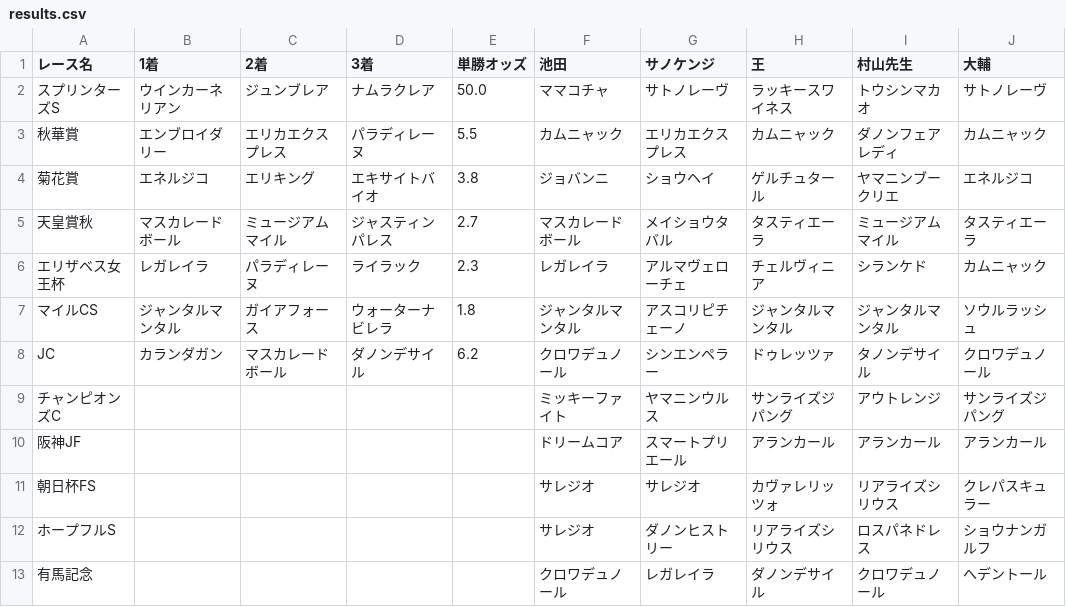
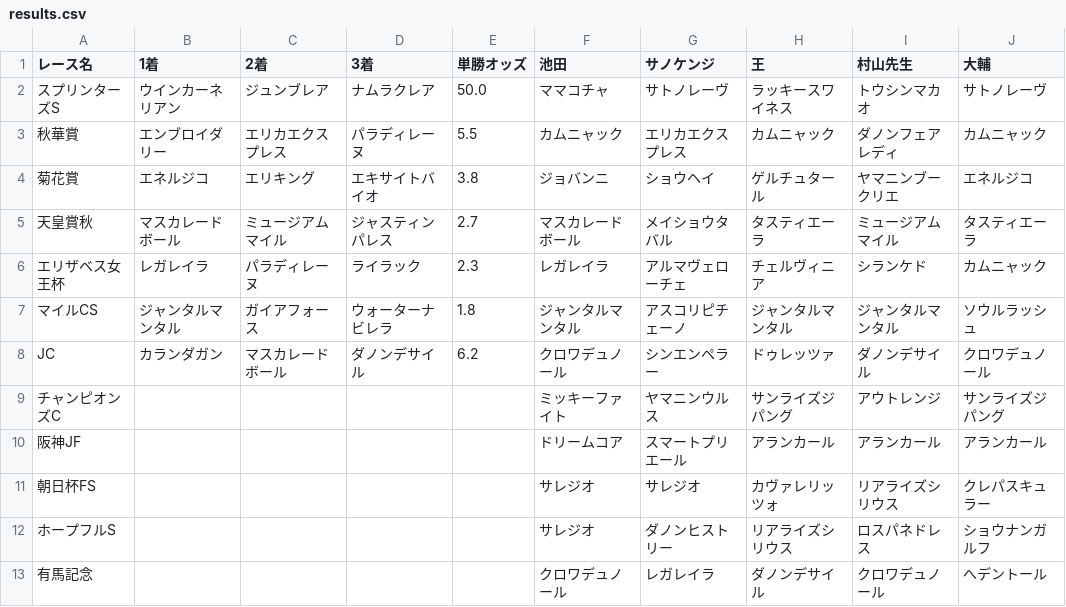
Before and after one commit to daisuke0508-san/jraautumn, a CSV file: data/results.csv, drawn as a sheet.

Commit message:
Fix duplicate entry in JC row of results.csv
Corrected a duplicate entry in the JC row.

```diff
--- a/data/results.csv
+++ b/data/results.csv
@@ -7,3 +7,3 @@
 マイルCS,ジャンタルマンタル,ガイアフォース,ウォーターナビレラ,1.8,ジャンタルマンタル,アスコリピチェーノ,ジャンタルマンタル,ジャンタルマンタル,ソウルラッシュ
-JC,カランダガン,マスカレードボール,ダノンデサイル,6.2,クロワデュノール,シンエンペラー,ドゥレッツァ,タノンデサイル,クロワデュノール
+JC,カランダガン,マスカレードボール,ダノンデサイル,6.2,クロワデュノール,シンエンペラー,ドゥレッツァ,ダノンデサイル,クロワデュノール
 チャンピオンズC,,,,,ミッキーファイト,ヤマニンウルス,サンライズジパング,アウトレンジ,サンライズジパング
```
